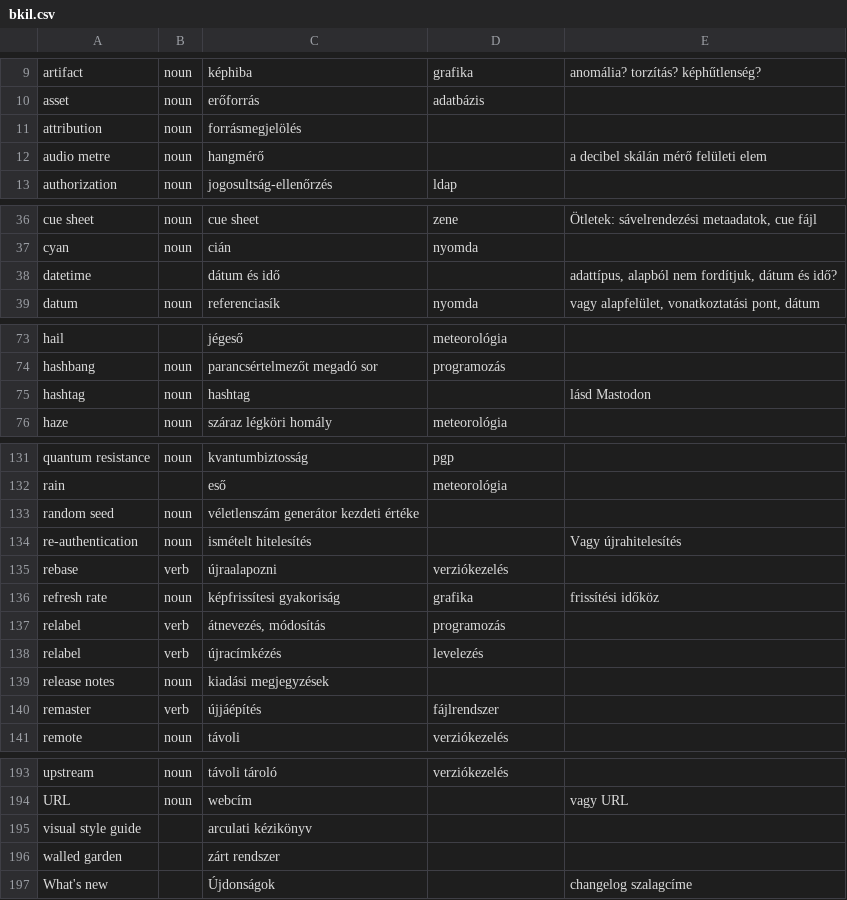
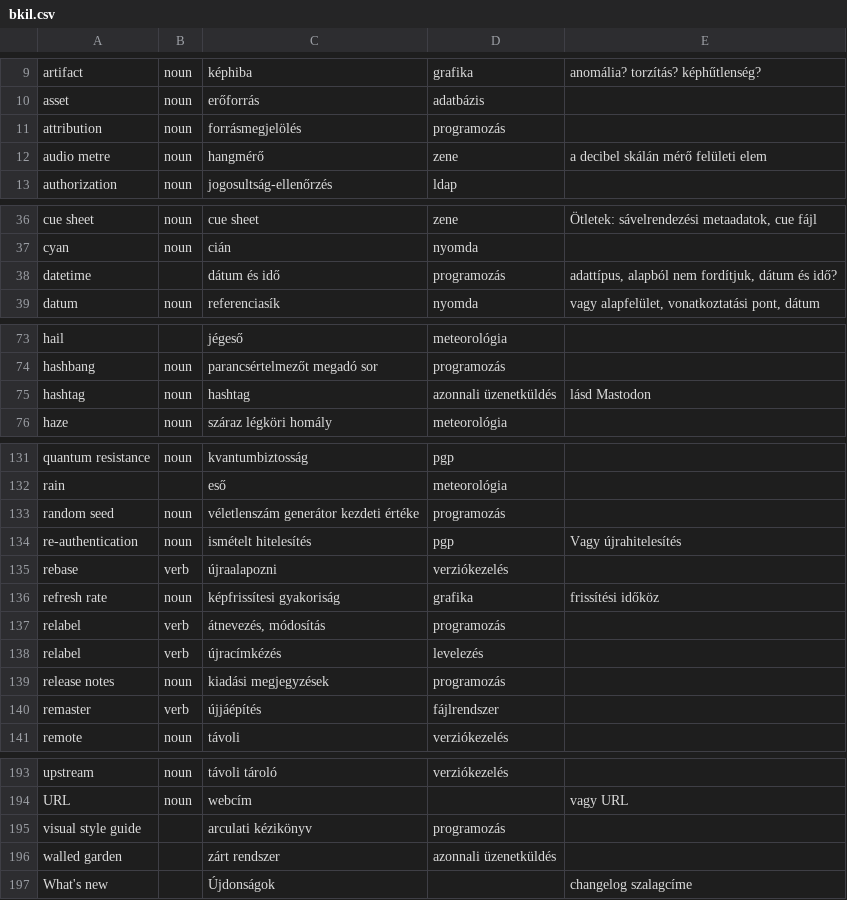
Before and after one commit to bkil/openscope-dict-eng-hun, a CSV file: szotar/bkil.csv, drawn as a sheet; only a part is shown, gaps mark what is left out; the diff covers the shown part only.

Commit message:
szotar/bkil: cats

```diff
--- a/szotar/bkil.csv
+++ b/szotar/bkil.csv
@@ -10,4 +10,4 @@ artifact	noun	képhiba	grafika	anomália? torzítás? képhűtlenség?
 asset	noun	erőforrás	adatbázis	
-attribution	noun	forrásmegjelölés		
-audio metre	noun	hangmérő		a decibel skálán mérő felületi elem
+attribution	noun	forrásmegjelölés	programozás	
+audio metre	noun	hangmérő	zene	a decibel skálán mérő felületi elem
 authorization	noun	jogosultság-ellenőrzés	ldap	
@@ -37,3 +37,3 @@ cue sheet	noun	cue sheet	zene	Ötletek: sávelrendezési metaadatok, cue fájl
 cyan	noun	cián	nyomda	
-datetime		dátum és idő		adattípus, alapból nem fordítjuk, dátum és idő?
+datetime		dátum és idő	programozás	adattípus, alapból nem fordítjuk, dátum és idő?
 datum	noun	referenciasík	nyomda	vagy alapfelület, vonatkoztatási pont, dátum
@@ -74,3 +74,3 @@ hail		jégeső	meteorológia
 hashbang	noun	parancsértelmezőt megadó sor	programozás	
-hashtag	noun	hashtag		lásd Mastodon
+hashtag	noun	hashtag	azonnali üzenetküldés	lásd Mastodon
 haze	noun	száraz légköri homály	meteorológia	
@@ -132,4 +132,4 @@ quantum resistance	noun	kvantumbiztosság	pgp
 rain		eső	meteorológia	
-random seed	noun	véletlenszám generátor kezdeti értéke		
-re-authentication	noun	ismételt hitelesítés		Vagy újrahitelesítés
+random seed	noun	véletlenszám generátor kezdeti értéke	programozás	
+re-authentication	noun	ismételt hitelesítés	pgp	Vagy újrahitelesítés
 rebase	verb	újraalapozni	verziókezelés	
@@ -138,3 +138,3 @@ relabel	verb	átnevezés, módosítás	programozás
 relabel	verb	újracímkézés	levelezés	
-release notes	noun	kiadási megjegyzések		
+release notes	noun	kiadási megjegyzések	programozás	
 remaster	verb	újjáépítés	fájlrendszer	
@@ -194,4 +194,4 @@ upstream	noun	távoli tároló	verziókezelés
 URL	noun	webcím		vagy URL
-visual style guide		arculati kézikönyv		
-walled garden		zárt rendszer		
+visual style guide		arculati kézikönyv	programozás	
+walled garden		zárt rendszer	azonnali üzenetküldés	
 What's new		Újdonságok		changelog szalagcíme
```
Also changed, not shown: 1 edited cell elsewhere in this file.
